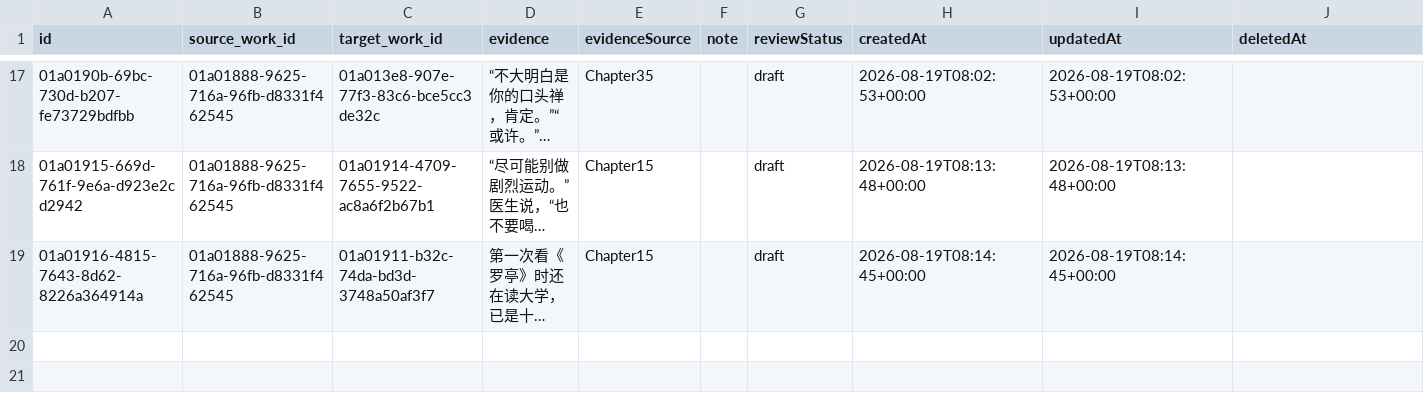
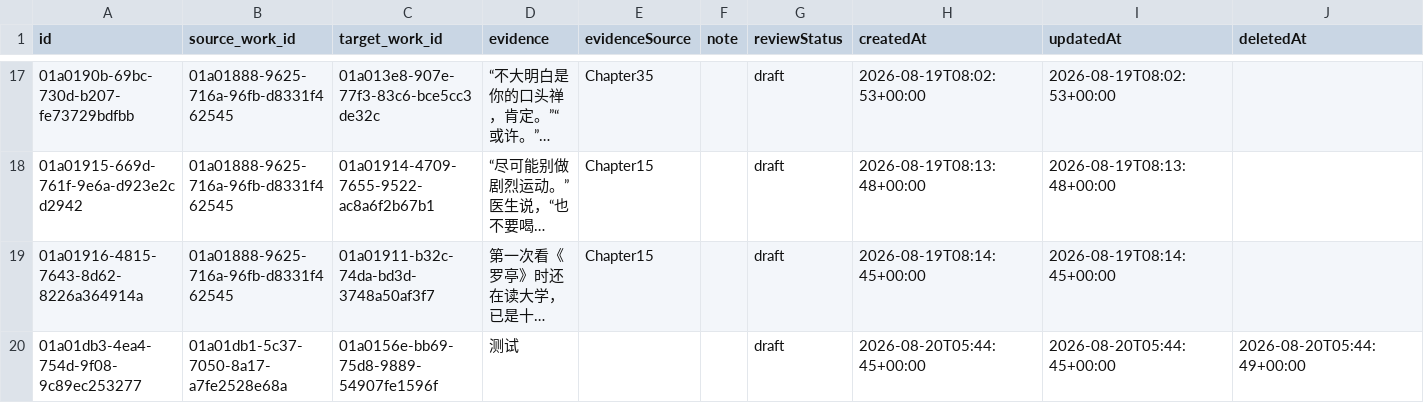
Before and after one commit to threekd/echo-graph, a CSV file: data/real/edges.csv, drawn as a sheet; only a part is shown, gaps mark what is left out; long unchanged cells end in …; the diff names each change by its address in the sheet, - before the commit and + after, or states it on an @@ line.

```diff
--- a/data/real/edges.csv
+++ b/data/real/edges.csv
+row 20: 01a01db3-4ea4-754d-9f08-9c89ec253277 | 01a01db1-5c37-7050-8a17-a7fe2528e68a | 01a0156e-bb69-75d8-9889-54907fe1596f | 测试 |  |  | draft | 2026-08-20T05:44:45+00:00 | 2026-08-20T05:44:45+00:00 | 2026-08-20T05:44:49+00:00
```
Also changed, not shown: data/real/authors.csv, data/real/works.csv, 7 other files.
